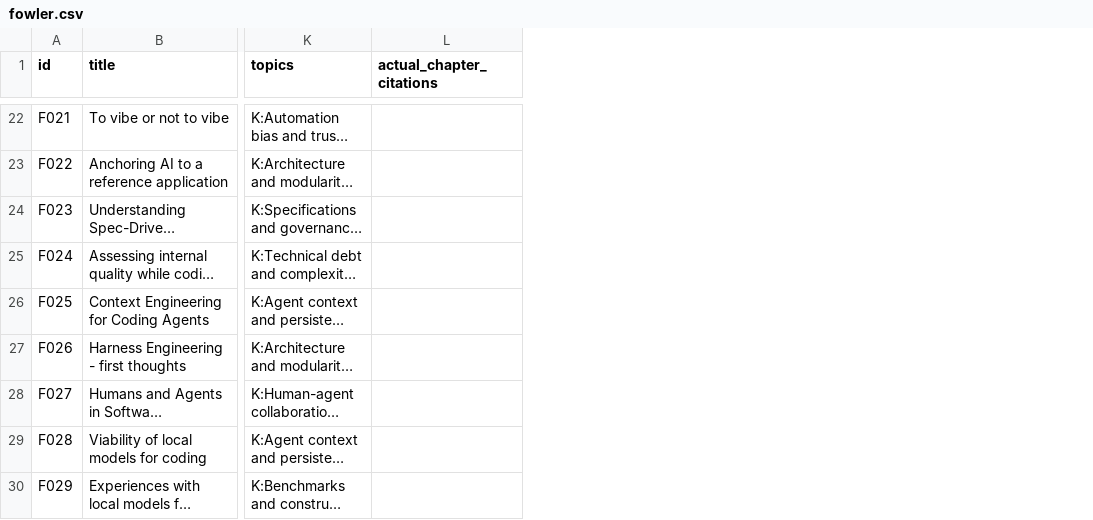
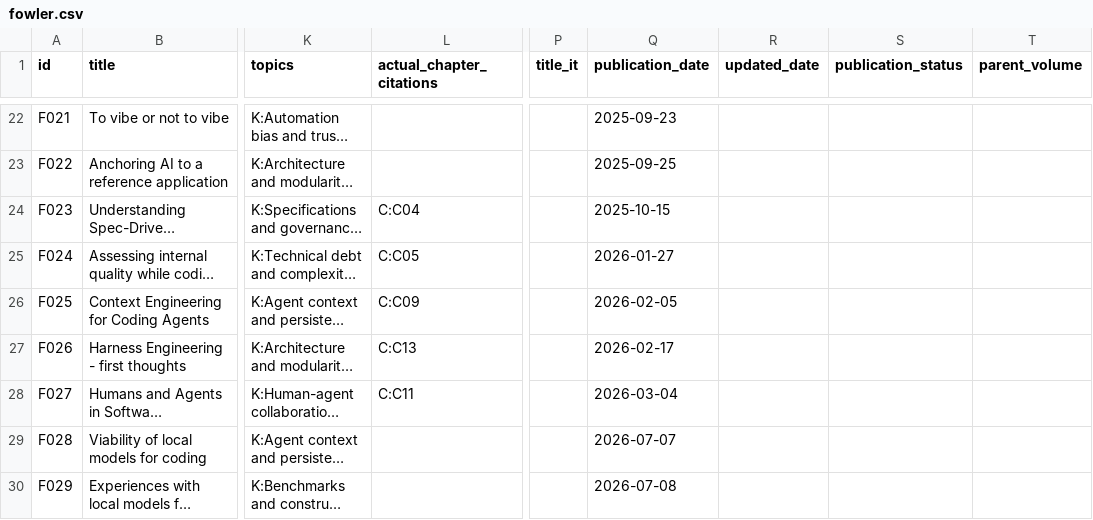
Before and after one commit to popoloni/popoloni.github.io, a CSV file: data/catalogues/fowler.csv, drawn as a sheet; only a part is shown, gaps mark what is left out; long unchanged cells end in …; the diff covers the shown part only; the diff names each change by its address in the sheet, - before the commit and + after, or states it on an @@ line.

```diff
--- a/data/catalogues/fowler.csv
+++ b/data/catalogues/fowler.csv
+column P (title_it), empty
+column Q (publication_date), rows 22-30: 2025-09-23 | 2025-09-25 | 2025-10-15 | 2026-01-27 | 2026-02-05 | 2026-02-17 | 2026-03-04 | 2026-07-07 | 2026-07-08
+column R (updated_date), empty
+column S (publication_status), empty
+column T (parent_volume), empty
-L24 (actual_chapter_citations): (empty)
+L24 (actual_chapter_citations): C:C04
-L25 (actual_chapter_citations): (empty)
+L25 (actual_chapter_citations): C:C05
-L26 (actual_chapter_citations): (empty)
+L26 (actual_chapter_citations): C:C09
-L27 (actual_chapter_citations): (empty)
+L27 (actual_chapter_citations): C:C13
-L28 (actual_chapter_citations): (empty)
+L28 (actual_chapter_citations): C:C11
```
Also changed, not shown: 2 added rows and 4 edited cells elsewhere in this file, data/catalogues/books.csv, data/catalogues/occurrences.csv, 22 other files.
